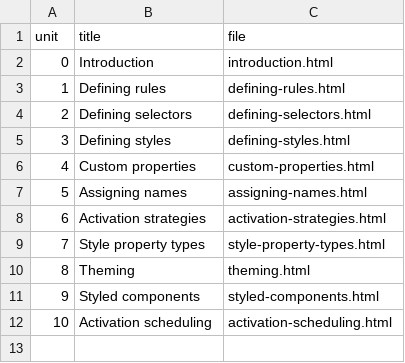
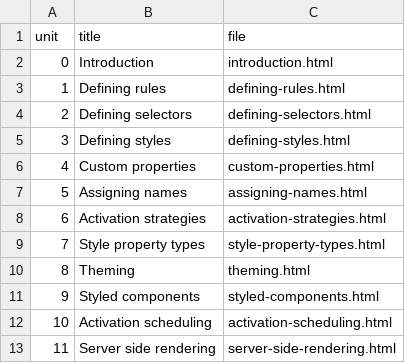
Before and after one commit to mmichlin66/mimcss-site, a CSV file: _data/mimcssGuide.csv, drawn as a sheet.

Commit message:
Add SSR document to the guide.

```diff
--- a/_data/mimcssGuide.csv
+++ b/_data/mimcssGuide.csv
@@ -12 +12,2 @@ unit,title,file
 10,Activation scheduling,activation-scheduling.html
+11,Server side rendering,server-side-rendering.html
```
Also changed, not shown: 3 other files.
